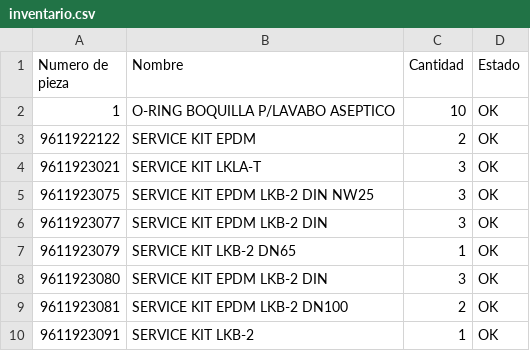
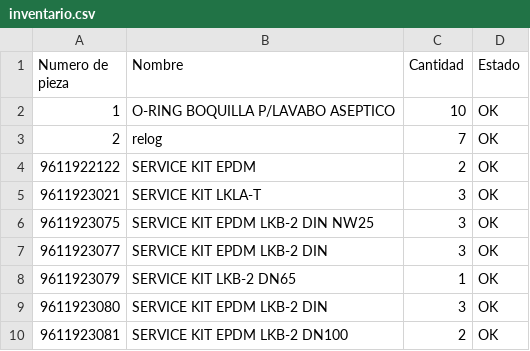
Before and after one commit to ydelacruzr08-beep/inventario-web, a CSV file: inventario.csv, drawn as a sheet; only a part is shown; the shorter side is filled out with more unchanged rows.

Commit message:
Proyecto funcionando: inventarios, movimientos y compras

```diff
--- a/inventario.csv
+++ b/inventario.csv
@@ -2,2 +2,3 @@ Numero de pieza,Nombre,Cantidad,Estado
 1,O-RING BOQUILLA P/LAVABO ASEPTICO,10,OK
+2,relog,7,OK
 9611922122,SERVICE KIT EPDM,2,OK
```
Also changed, not shown: 10 other files.
